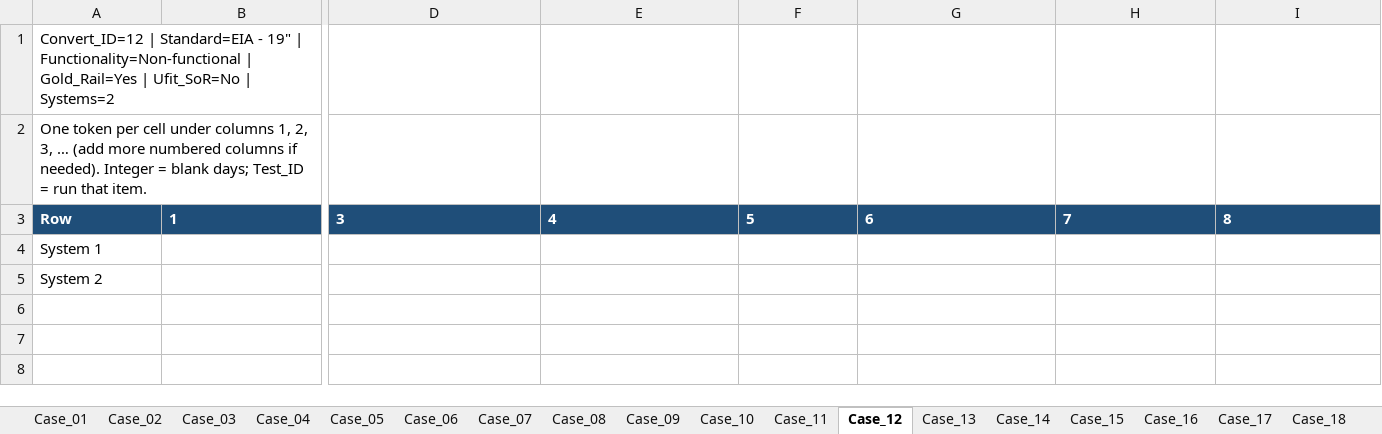
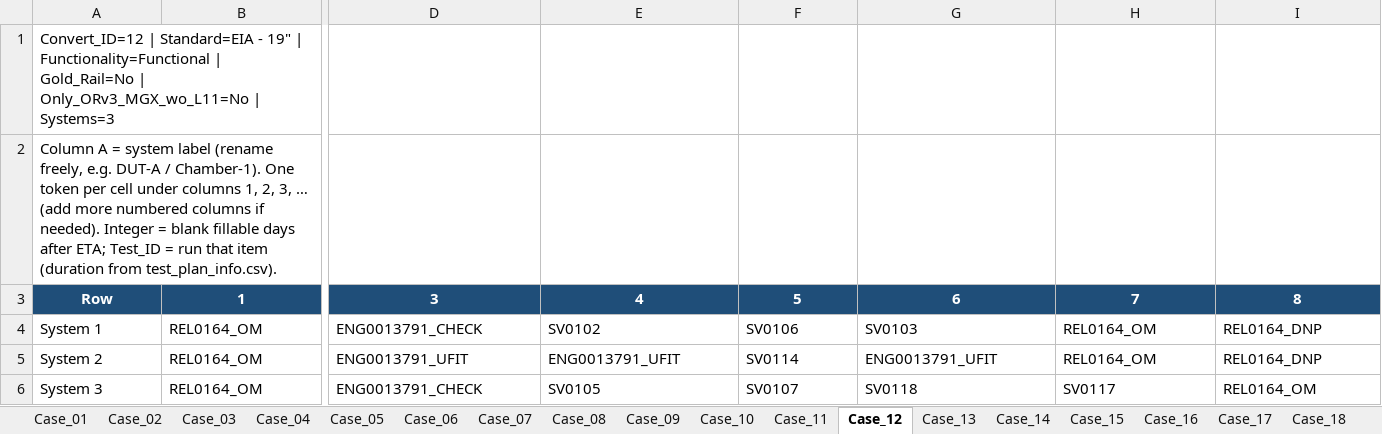
Before and after one commit to Victor-Kao/WTK_TestPlaner, an Excel workbook: data/ROSA/test_item_sequence_all_cases.xlsx, sheet Case_12, drawn as a sheet; only a part is shown, gaps mark what is left out; values as stored, in another font and other column widths than the file's, no borders; rows hold the shown columns only; the diff covers the shown part only; the diff names each change by its address in the sheet, - before the commit and + after, or states it on an @@ line.

Commit message:
add test plan combinaiton matrix

```diff
--- a/data/ROSA/test_item_sequence_all_cases.xlsx (sheet Case_12)
+++ b/data/ROSA/test_item_sequence_all_cases.xlsx (sheet Case_12)
-A1: …19" | Functionality=Non-functional | Gold_Rail=Yes | Ufit_SoR=No | Systems=2
+A1: …19" | Functionality=Functional | Gold_Rail=No | Only_ORv3_MGX_wo_L11=No | Systems=3
-A2: One token per cell under columns 1, 2, 3, … (add more numbered columns if needed). Integer = blank days; Test_ID = run that item.
+A2: Column A = system label (rename freely, e.g. DUT-A / Chamber-1). One token per cell under columns 1, 2, 3, … (add more numbered columns if needed). Integer = blank fillable days after ETA; Test_ID = run that item (duration from test_plan_info.csv).
-A3:I3 alignment: left
+A3:I3 alignment: center
-B4:B5: (empty)
+B4:B5: REL0164_OM
-D4: (empty)
+D4: ENG0013791_CHECK
-E4: (empty)
+E4: SV0102
-F4: (empty)
+F4: SV0106
-G4: (empty)
+G4: SV0103
-H4:H5: (empty)
+H4:H5: REL0164_OM
-I4:I5: (empty)
+I4:I5: REL0164_DNP
-D5: (empty)
+D5: ENG0013791_UFIT
-E5: (empty)
+E5: ENG0013791_UFIT
-F5: (empty)
+F5: SV0114
-G5: (empty)
+G5: ENG0013791_UFIT
+row 6: System 3 | REL0164_OM | ENG0013791_CHECK | SV0105 | SV0107 | SV0118 | SV0117 | REL0164_OM
```
Also changed, not shown: cell formats elsewhere in this sheet, sheet Case_30, sheet Case_06, sheet Case_24, sheet Case_18, sheet Case_02, sheet Case_09, 25 more sheets, other sheet tabs, data/ROSA/Testing_Module.xlsx, templates/nre_template.xlsx, 12 other files.
